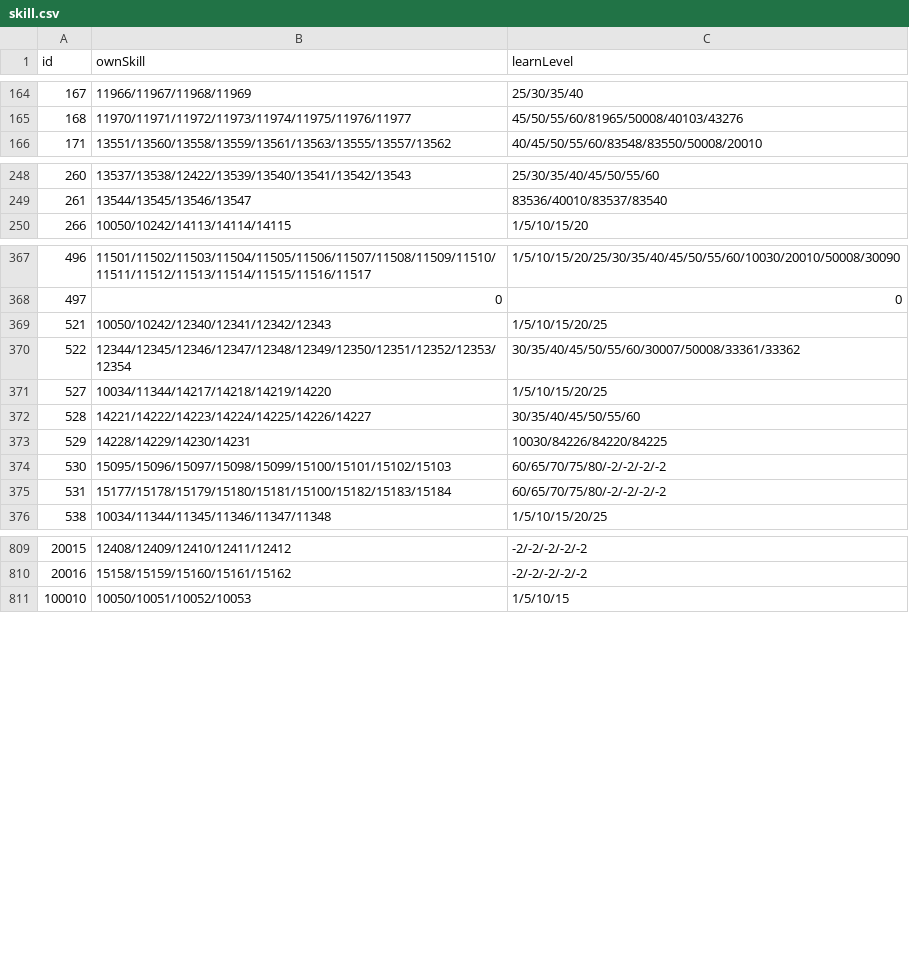
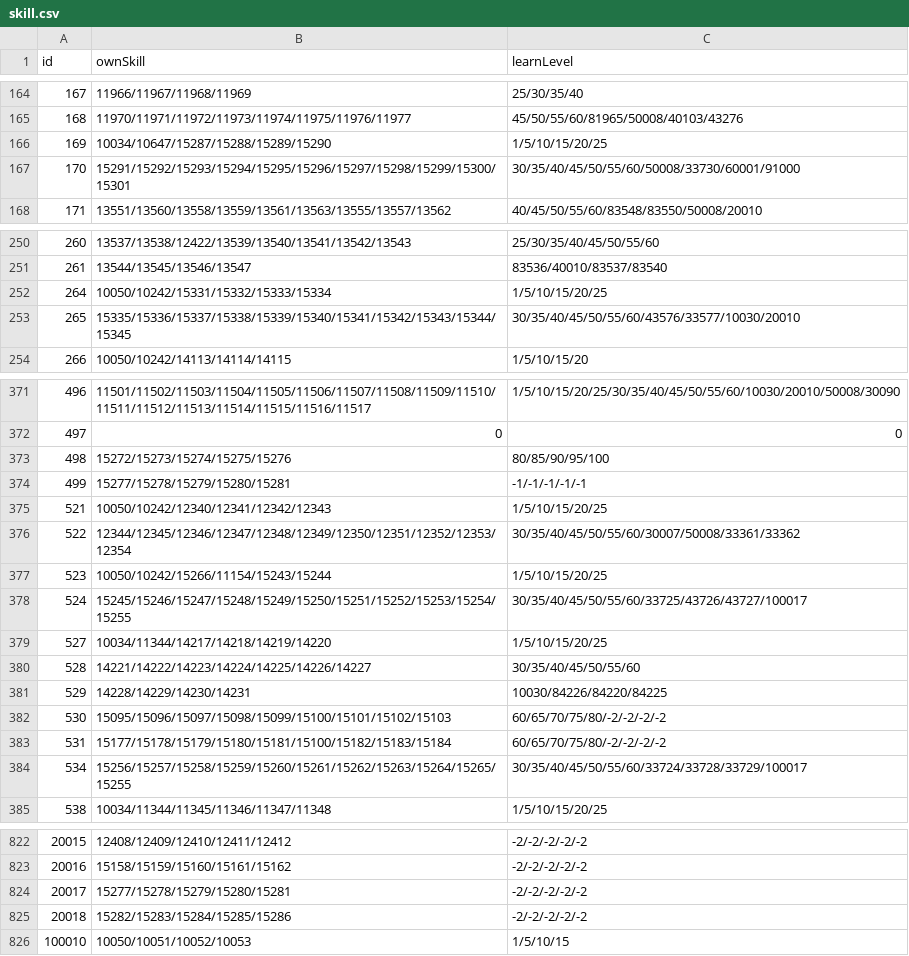
Before and after one commit to Brady29655751/Seer2-Restart-Lite, a CSV file: Assets/Resources/Data/Pets/skill.csv, drawn as a sheet; only a part is shown, gaps mark what is left out; the diff covers the shown part only; the diff names each change by its address in the sheet, - before the commit and + after, or states it on an @@ line.

```diff
--- a/Assets/Resources/Data/Pets/skill.csv
+++ b/Assets/Resources/Data/Pets/skill.csv
+row 166: 169 | 10034/10647/15287/15288/15289/15290 | 1/5/10/15/20/25
+row 167: 170 | 15291/15292/15293/15294/15295/15296/15297/15298/15299/15300/15301 | 30/35/40/45/50/55/60/50008/33730/60001/91000
+row 252: 264 | 10050/10242/15331/15332/15333/15334 | 1/5/10/15/20/25
+row 253: 265 | 15335/15336/15337/15338/15339/15340/15341/15342/15343/15344/15345 | 30/35/40/45/50/55/60/43576/33577/10030/20010
+row 373: 498 | 15272/15273/15274/15275/15276 | 80/85/90/95/100
+row 374: 499 | 15277/15278/15279/15280/15281 | -1/-1/-1/-1/-1
+row 377: 523 | 10050/10242/15266/11154/15243/15244 | 1/5/10/15/20/25
+row 378: 524 | 15245/15246/15247/15248/15249/15250/15251/15252/15253/15254/15255 | 30/35/40/45/50/55/60/33725/43726/43727/100017
+row 384: 534 | 15256/15257/15258/15259/15260/15261/15262/15263/15264/15265/15255 | 30/35/40/45/50/55/60/33724/33728/33729/100017
+row 824: 20017 | 15277/15278/15279/15280/15281 | -2/-2/-2/-2/-2
+row 825: 20018 | 15282/15283/15284/15285/15286 | -2/-2/-2/-2/-2
```
Also changed, not shown: 4 added rows and 1 edited cell elsewhere in this file, Assets/Resources/Data/Buffs/info.csv, Assets/Resources/Data/Items/info.csv, 51 other files.
